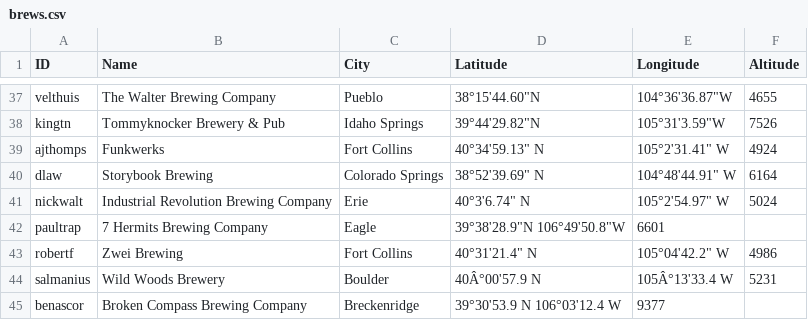
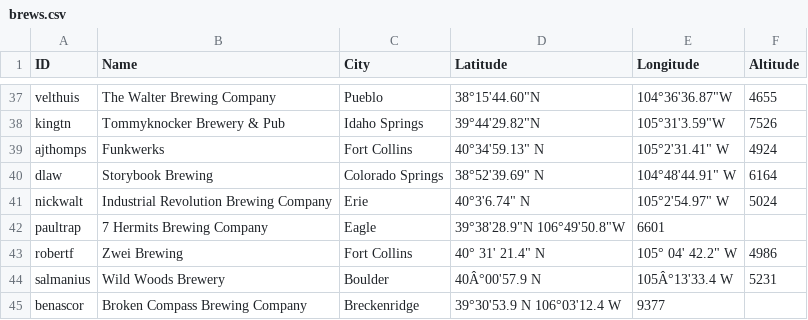
Before and after one commit to csu2017sp314/class, a CSV file: brews.csv, drawn as a sheet; only a part is shown, gaps mark what is left out.

Commit message:
Update brews.csv
Addresses issue #280. Adds Robertf brewey

```diff
--- a/brews.csv
+++ b/brews.csv
@@ -42,3 +42,3 @@ nickwalt,Industrial Revolution Brewing Company,Erie,40°3'6.74" N,105°2'54.97"
 paultrap,7 Hermits Brewing Company,Eagle,39°38'28.9"N 106°49'50.8"W,6601
-robertf,Zwei Brewing,Fort Collins,40°31'21.4" N, 105°04'42.2" W,4986
+robertf,Zwei Brewing,Fort Collins,40° 31' 21.4" N, 105° 04' 42.2" W,4986
 salmanius,Wild Woods Brewery,Boulder,40Â°00'57.9 N,105Â°13'33.4 W,5231
```
